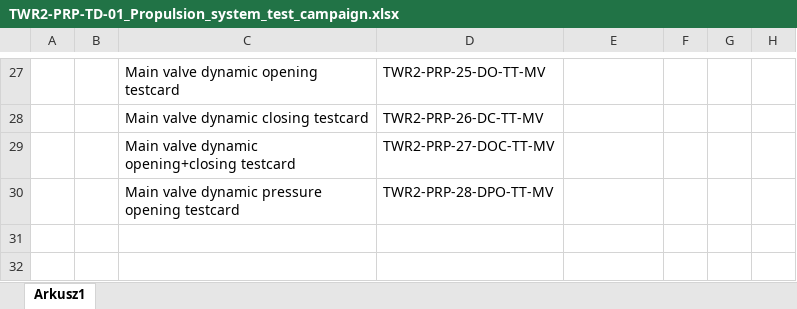
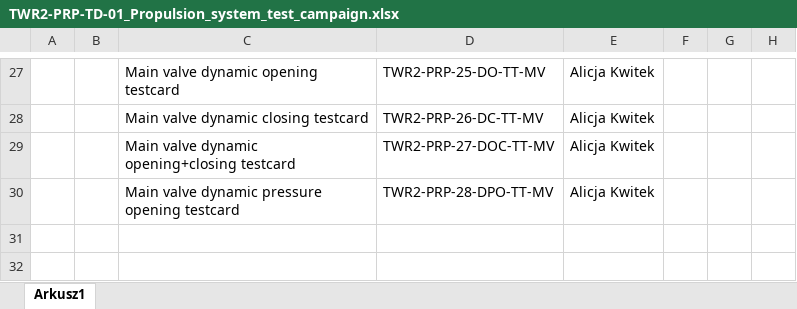
Before and after one commit to wtzmuda/twardowsky2, an Excel workbook: 05-Tests_documentation/04-Propulsion/TWR2-PRP-TD-01_Propulsion_system_test_campaign.xlsx, sheet Arkusz1, drawn as a sheet; only a part is shown, gaps mark what is left out; values as stored, in another font and other column widths than the file's, no borders; the diff covers the shown part only; the diff names each change by its address in the sheet, - before the commit and + after, or states it on an @@ line.

```diff
--- a/05-Tests_documentation/04-Propulsion/TWR2-PRP-TD-01_Propulsion_system_test_campaign.xlsx (sheet Arkusz1)
+++ b/05-Tests_documentation/04-Propulsion/TWR2-PRP-TD-01_Propulsion_system_test_campaign.xlsx (sheet Arkusz1)
-E27:E30: (empty)
+E27:E30: Alicja Kwitek
```
Also changed, not shown: 1 added row, 1 removed row and 41 edited cells elsewhere in this sheet.
